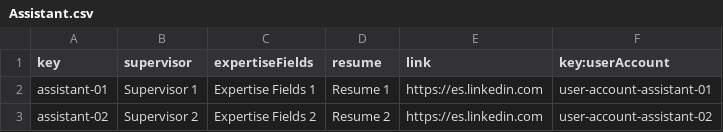
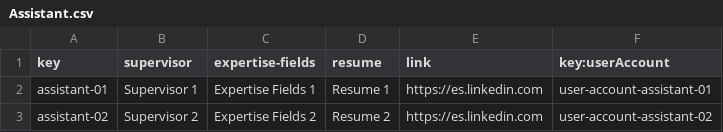
Before and after one commit to IsmaelRuizJurado/Acme-L3-D02-23.1, a CSV file: src/main/webapp/WEB-INF/resources/sample-data/Assistant.csv, drawn as a sheet; the diff names each change by its address in the sheet, - before the commit and + after, or states it on an @@ line.

Commit message:
Hotfix de las columnas del CSV

```diff
--- a/src/main/webapp/WEB-INF/resources/sample-data/Assistant.csv
+++ b/src/main/webapp/WEB-INF/resources/sample-data/Assistant.csv
-C1: expertiseFields
+C1: expertise-fields
```
Also changed, not shown: 1 other file.
